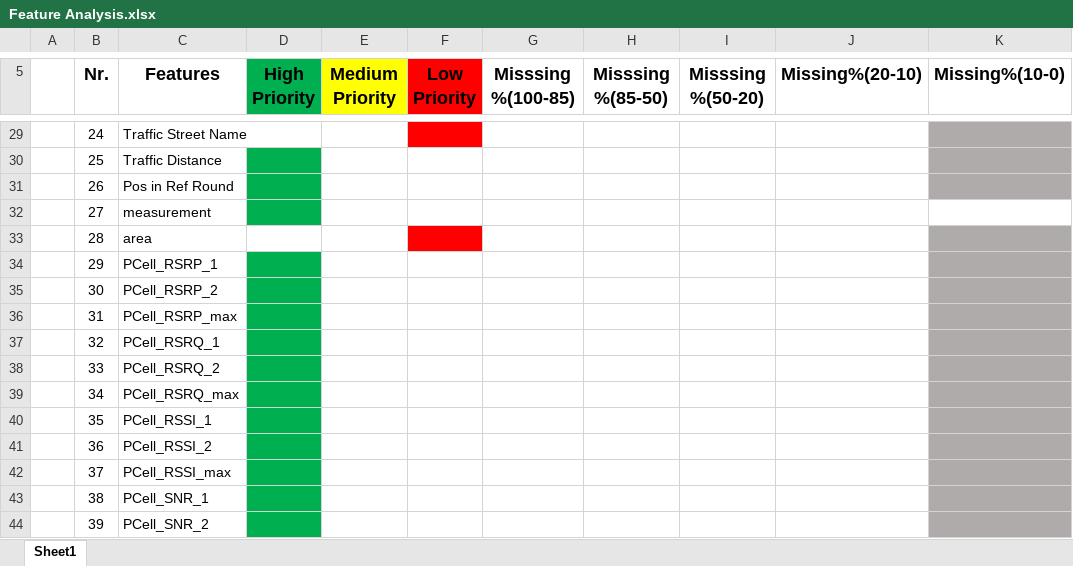
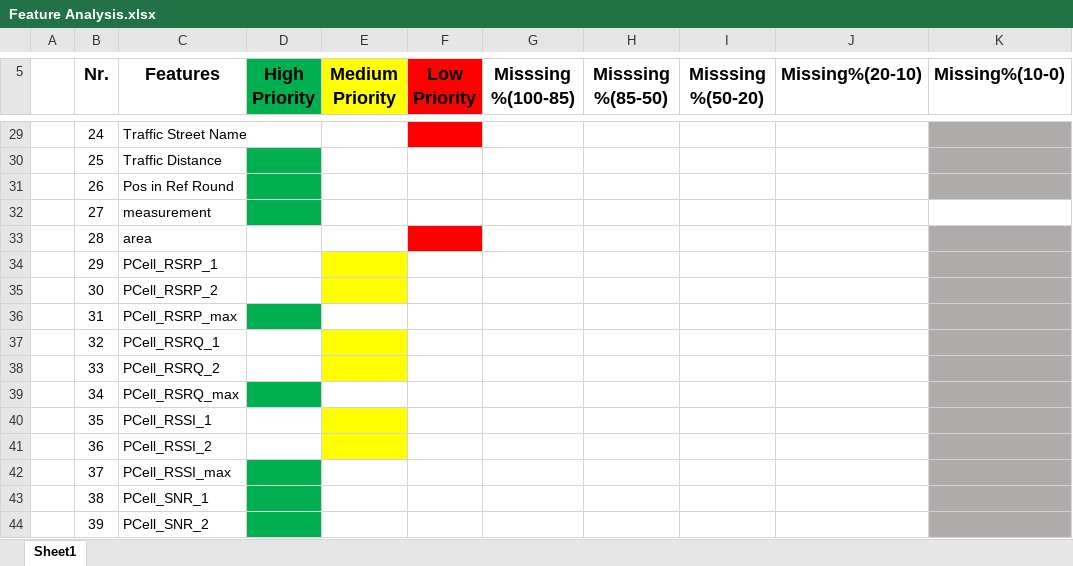
Before and after one commit to adikansara23-oss/ML-V2X-Project, an Excel workbook: Feature Analysis.xlsx, sheet Sheet1, drawn as a sheet; only a part is shown, gaps mark what is left out; values as stored, in another font and other column widths than the file's, no borders; table styles not drawn; the diff names each change by its address in the sheet, - before the commit and + after, or states it on an @@ line.

```diff
--- a/Feature Analysis.xlsx (sheet Sheet1)
+++ b/Feature Analysis.xlsx (sheet Sheet1)
-D34:D35 fill: #00B050
+D34:D35 fill: none
-E34:E35 fill: none
+E34:E35 fill: #FFFF00
-D37:D38 fill: #00B050
+D37:D38 fill: none
-E37:E38 fill: none
+E37:E38 fill: #FFFF00
-D40:D41 fill: #00B050
+D40:D41 fill: none
-E40:E41 fill: none
+E40:E41 fill: #FFFF00
```
Also changed, not shown: 31 other files.
